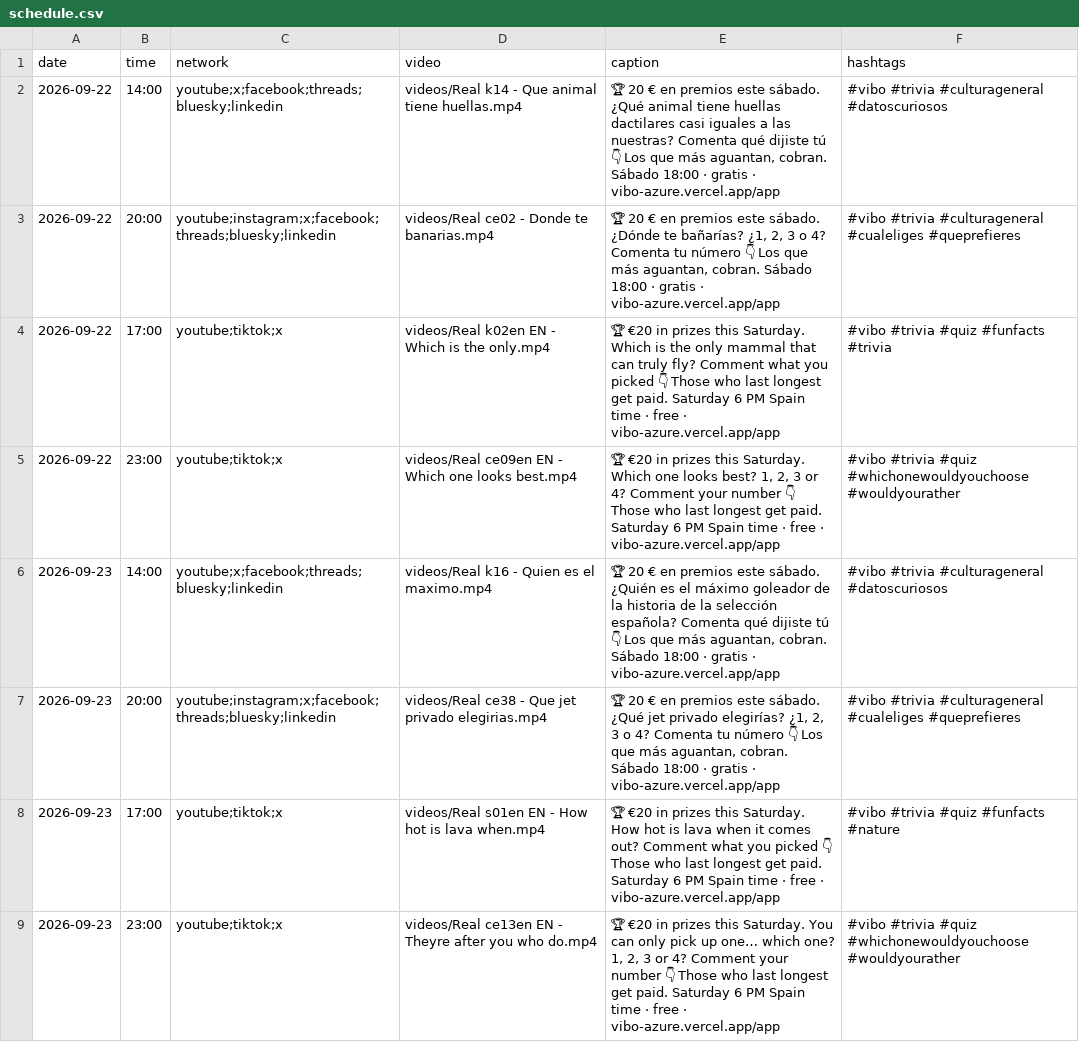
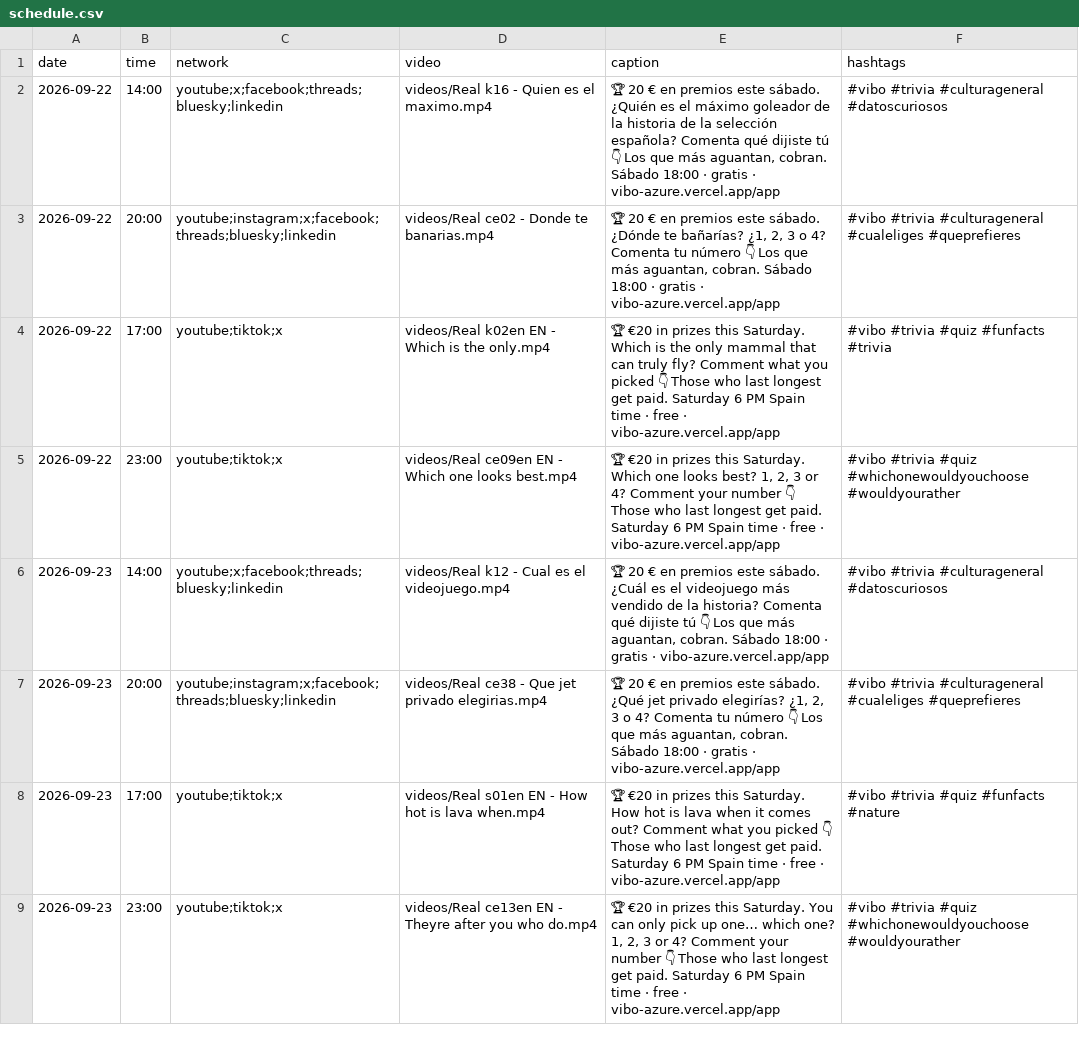
Before and after one commit to pepelu608-commits/vibo-redes, a CSV file: scripts/social/schedule.csv, drawn as a sheet; only a part is shown; the diff covers the shown part only.

Commit message:
social: registro de publicaciones

```diff
--- a/scripts/social/schedule.csv
+++ b/scripts/social/schedule.csv
@@ -1,3 +1,3 @@
 date,time,network,video,caption,hashtags
-2026-09-22,14:00,youtube;x;facebook;threads;bluesky;linkedin,videos/Real k14 - Que animal tiene huellas.mp4,"🏆 20 € en premios este sábado. ¿Qué animal tiene huellas dactilares casi iguales a las nuestras? Comenta qué dijiste tú 👇 Los que más aguantan, cobran. Sábado 18:00 · gratis · vibo-azure.vercel.app/app","#vibo #trivia #culturageneral #datoscuriosos"
+2026-09-22,14:00,youtube;x;facebook;threads;bluesky;linkedin,videos/Real k16 - Quien es el maximo.mp4,"🏆 20 € en premios este sábado. ¿Quién es el máximo goleador de la historia de la selección española? Comenta qué dijiste tú 👇 Los que más aguantan, cobran. Sábado 18:00 · gratis · vibo-azure.vercel.app/app","#vibo #trivia #culturageneral #datoscuriosos"
 2026-09-22,20:00,youtube;instagram;x;facebook;threads;bluesky;linkedin,videos/Real ce02 - Donde te banarias.mp4,"🏆 20 € en premios este sábado. ¿Dónde te bañarías? ¿1, 2, 3 o 4? Comenta tu número 👇 Los que más aguantan, cobran. Sábado 18:00 · gratis · vibo-azure.vercel.app/app","#vibo #trivia #culturageneral #cualeliges #queprefieres"
@@ -5,3 +5,3 @@ date,time,network,video,caption,hashtags
 2026-09-22,23:00,youtube;tiktok;x,videos/Real ce09en EN - Which one looks best.mp4,"🏆 €20 in prizes this Saturday. Which one looks best? 1, 2, 3 or 4? Comment your number 👇 Those who last longest get paid. Saturday 6 PM Spain time · free · vibo-azure.vercel.app/app","#vibo #trivia #quiz #whichonewouldyouchoose #wouldyourather"
-2026-09-23,14:00,youtube;x;facebook;threads;bluesky;linkedin,videos/Real k16 - Quien es el maximo.mp4,"🏆 20 € en premios este sábado. ¿Quién es el máximo goleador de la historia de la selección española? Comenta qué dijiste tú 👇 Los que más aguantan, cobran. Sábado 18:00 · gratis · vibo-azure.vercel.app/app","#vibo #trivia #culturageneral #datoscuriosos"
+2026-09-23,14:00,youtube;x;facebook;threads;bluesky;linkedin,videos/Real k12 - Cual es el videojuego.mp4,"🏆 20 € en premios este sábado. ¿Cuál es el videojuego más vendido de la historia? Comenta qué dijiste tú 👇 Los que más aguantan, cobran. Sábado 18:00 · gratis · vibo-azure.vercel.app/app","#vibo #trivia #culturageneral #datoscuriosos"
 2026-09-23,20:00,youtube;instagram;x;facebook;threads;bluesky;linkedin,videos/Real ce38 - Que jet privado elegirias.mp4,"🏆 20 € en premios este sábado. ¿Qué jet privado elegirías? ¿1, 2, 3 o 4? Comenta tu número 👇 Los que más aguantan, cobran. Sábado 18:00 · gratis · vibo-azure.vercel.app/app","#vibo #trivia #culturageneral #cualeliges #queprefieres"
```
Also changed, not shown: 68 edited cells elsewhere in this file, 1 other file.
